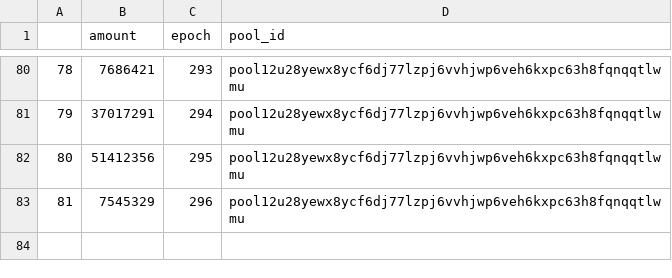
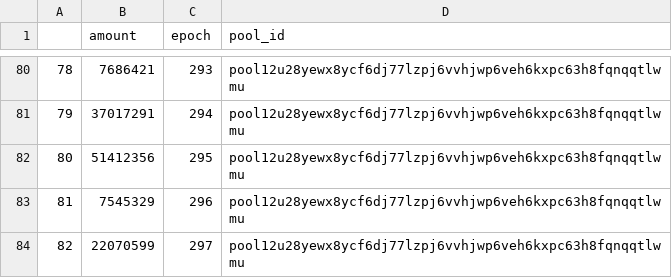
Before and after one commit to psilosanctum/cardano-blockfrost-api, a CSV file: raw_rewards/c2thecount.csv, drawn as a sheet; only a part is shown, gaps mark what is left out.

```diff
--- a/raw_rewards/c2thecount.csv
+++ b/raw_rewards/c2thecount.csv
@@ -83 +83,2 @@
 81,7545329,296,pool12u28yewx8ycf6dj77lzpj6vvhjwp6veh6kxpc63h8fqnqqtlwmu
+82,22070599,297,pool12u28yewx8ycf6dj77lzpj6vvhjwp6veh6kxpc63h8fqnqqtlwmu
```
Also changed, not shown: converted_data/rewards_converted_to_dollars.csv, epoch_data/converted_epoch_data.csv, 10 other files.
